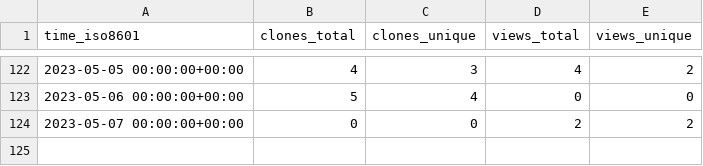
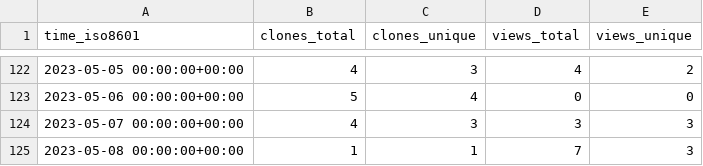
Before and after one commit to jongpie/NebulaCacheManager, a CSV file: jongpie/NebulaCacheManager/ghrs-data/views_clones_aggregate.csv, drawn as a sheet; only a part is shown, gaps mark what is left out.

```diff
--- a/jongpie/NebulaCacheManager/ghrs-data/views_clones_aggregate.csv
+++ b/jongpie/NebulaCacheManager/ghrs-data/views_clones_aggregate.csv
@@ -123,2 +123,3 @@ time_iso8601,clones_total,clones_unique,views_total,views_unique
 2023-05-06 00:00:00+00:00,5,4,0,0
-2023-05-07 00:00:00+00:00,0,0,2,2
+2023-05-07 00:00:00+00:00,4,3,3,3
+2023-05-08 00:00:00+00:00,1,1,7,3
```
Also changed, not shown: 1 other file.
